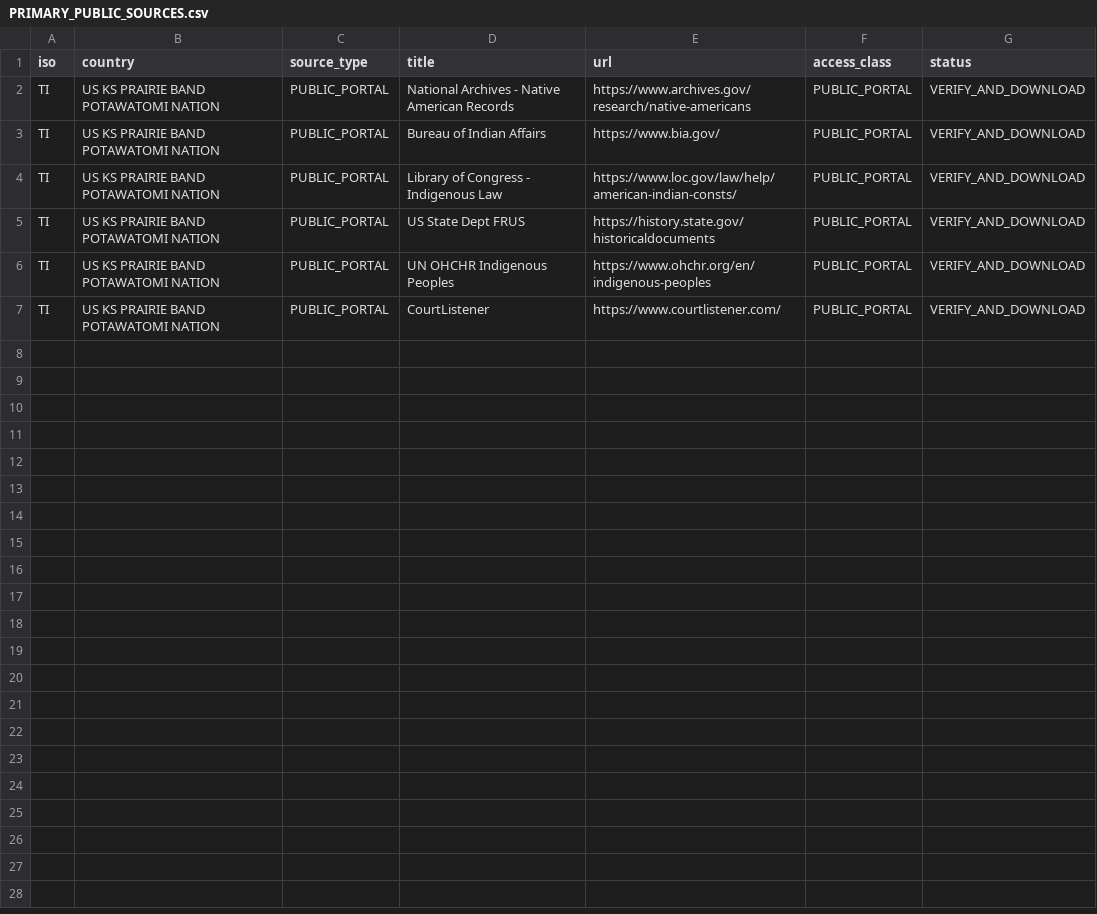
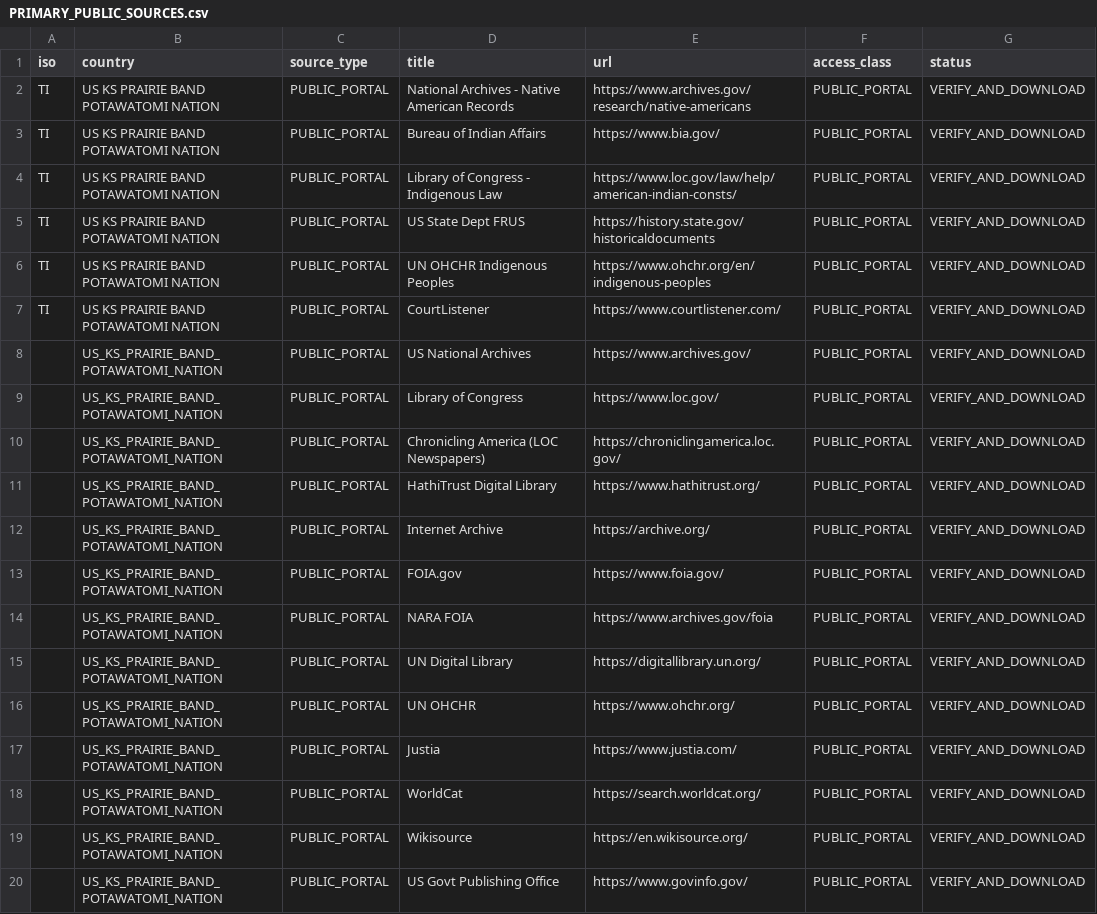
Before and after one commit to GlobalRestitutionAlliance/turtle-island-us-ks-prairie-band-potawatomi-nation-master-litigation, a CSV file: 03_Evidentiary_Exhibits/PRIMARY_PUBLIC_SOURCES.csv, drawn as a sheet.

Commit message:
Expand primary public source registries (Batch 2)

```diff
--- a/03_Evidentiary_Exhibits/PRIMARY_PUBLIC_SOURCES.csv
+++ b/03_Evidentiary_Exhibits/PRIMARY_PUBLIC_SOURCES.csv
@@ -7 +7,14 @@ TI,US KS PRAIRIE BAND POTAWATOMI NATION,PUBLIC_PORTAL,UN OHCHR Indigenous People
 TI,US KS PRAIRIE BAND POTAWATOMI NATION,PUBLIC_PORTAL,CourtListener,https://www.courtlistener.com/,PUBLIC_PORTAL,VERIFY_AND_DOWNLOAD
+,US_KS_PRAIRIE_BAND_POTAWATOMI_NATION,PUBLIC_PORTAL,US National Archives,https://www.archives.gov/,PUBLIC_PORTAL,VERIFY_AND_DOWNLOAD
+,US_KS_PRAIRIE_BAND_POTAWATOMI_NATION,PUBLIC_PORTAL,Library of Congress,https://www.loc.gov/,PUBLIC_PORTAL,VERIFY_AND_DOWNLOAD
+,US_KS_PRAIRIE_BAND_POTAWATOMI_NATION,PUBLIC_PORTAL,Chronicling America (LOC Newspapers),https://chroniclingamerica.loc.gov/,PUBLIC_PORTAL,VERIFY_AND_DOWNLOAD
+,US_KS_PRAIRIE_BAND_POTAWATOMI_NATION,PUBLIC_PORTAL,HathiTrust Digital Library,https://www.hathitrust.org/,PUBLIC_PORTAL,VERIFY_AND_DOWNLOAD
+,US_KS_PRAIRIE_BAND_POTAWATOMI_NATION,PUBLIC_PORTAL,Internet Archive,https://archive.org/,PUBLIC_PORTAL,VERIFY_AND_DOWNLOAD
+,US_KS_PRAIRIE_BAND_POTAWATOMI_NATION,PUBLIC_PORTAL,FOIA.gov,https://www.foia.gov/,PUBLIC_PORTAL,VERIFY_AND_DOWNLOAD
+,US_KS_PRAIRIE_BAND_POTAWATOMI_NATION,PUBLIC_PORTAL,NARA FOIA,https://www.archives.gov/foia,PUBLIC_PORTAL,VERIFY_AND_DOWNLOAD
+,US_KS_PRAIRIE_BAND_POTAWATOMI_NATION,PUBLIC_PORTAL,UN Digital Library,https://digitallibrary.un.org/,PUBLIC_PORTAL,VERIFY_AND_DOWNLOAD
+,US_KS_PRAIRIE_BAND_POTAWATOMI_NATION,PUBLIC_PORTAL,UN OHCHR,https://www.ohchr.org/,PUBLIC_PORTAL,VERIFY_AND_DOWNLOAD
+,US_KS_PRAIRIE_BAND_POTAWATOMI_NATION,PUBLIC_PORTAL,Justia,https://www.justia.com/,PUBLIC_PORTAL,VERIFY_AND_DOWNLOAD
+,US_KS_PRAIRIE_BAND_POTAWATOMI_NATION,PUBLIC_PORTAL,WorldCat,https://search.worldcat.org/,PUBLIC_PORTAL,VERIFY_AND_DOWNLOAD
+,US_KS_PRAIRIE_BAND_POTAWATOMI_NATION,PUBLIC_PORTAL,Wikisource,https://en.wikisource.org/,PUBLIC_PORTAL,VERIFY_AND_DOWNLOAD
+,US_KS_PRAIRIE_BAND_POTAWATOMI_NATION,PUBLIC_PORTAL,US Govt Publishing Office,https://www.govinfo.gov/,PUBLIC_PORTAL,VERIFY_AND_DOWNLOAD
```
Also changed, not shown: 2 other files.
